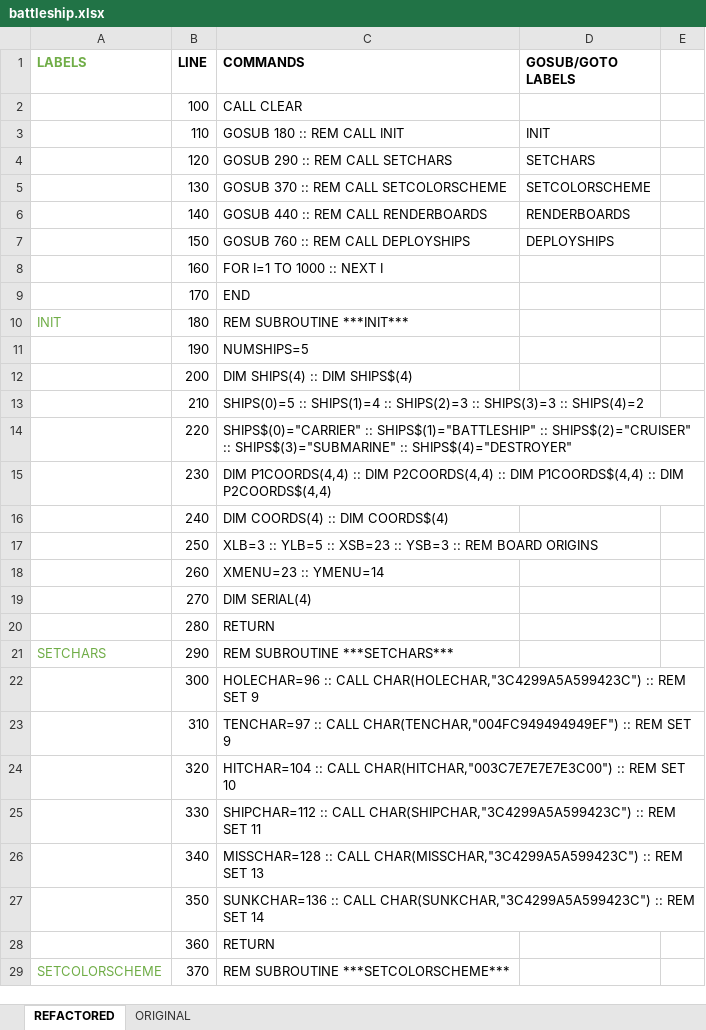
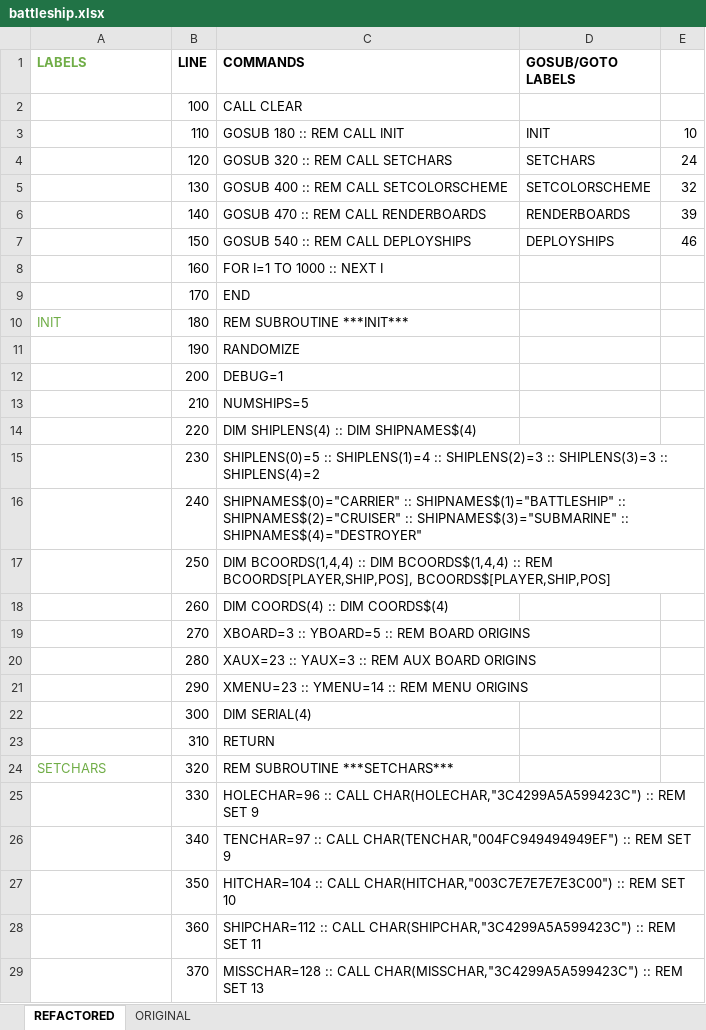
Before and after one commit to seanwo/ti994a, an Excel workbook: battleship.xlsx, sheet REFACTORED, drawn as a sheet; only a part is shown; values as stored, in another font and other column widths than the file's, no borders; the diff covers the shown part only; the diff names each change by its address in the sheet, - before the commit and + after, or states it on an @@ line.

Commit message:
auto deploy and computer deploy ships done

```diff
--- a/battleship.xlsx (sheet REFACTORED)
+++ b/battleship.xlsx (sheet REFACTORED)
-E3: (empty)
+E3: 10
-C4 (COMMANDS): GOSUB 290 :: REM CALL SETCHARS
+C4 (COMMANDS): GOSUB 320 :: REM CALL SETCHARS
-E4: (empty)
+E4: 24
-C5 (COMMANDS): GOSUB 370 :: REM CALL SETCOLORSCHEME
+C5 (COMMANDS): GOSUB 400 :: REM CALL SETCOLORSCHEME
-E5: (empty)
+E5: 32
-C6 (COMMANDS): GOSUB 440 :: REM CALL RENDERBOARDS
+C6 (COMMANDS): GOSUB 470 :: REM CALL RENDERBOARDS
-E6: (empty)
+E6: 39
-C7 (COMMANDS): GOSUB 760 :: REM CALL DEPLOYSHIPS
+C7 (COMMANDS): GOSUB 540 :: REM CALL DEPLOYSHIPS
-E7: (empty)
+E7: 46
-C11 (COMMANDS): NUMSHIPS=5
+C11 (COMMANDS): RANDOMIZE
-C12 (COMMANDS): DIM SHIPS(4) :: DIM SHIPS$(4)
+C12 (COMMANDS): DEBUG=1
-C13 (COMMANDS): SHIPS(0)=5 :: SHIPS(1)=4 :: SHIPS(2)=3 :: SHIPS(3)=3 :: SHIPS(4)=2
+C13 (COMMANDS): NUMSHIPS=5
-C14 (COMMANDS): SHIPS$(0)="CARRIER" :: SHIPS$(1)="BATTLESHIP" :: SHIPS$(2)="CRUISER" :: SHIPS$(3)="SUBMARINE" :: SHIPS$(4)="DESTROYER"
+C14 (COMMANDS): DIM SHIPLENS(4) :: DIM SHIPNAMES$(4)
-C15 (COMMANDS): DIM P1COORDS(4,4) :: DIM P2COORDS(4,4) :: DIM P1COORDS$(4,4) :: DIM P2COORDS$(4,4)
+C15 (COMMANDS): SHIPLENS(0)=5 :: SHIPLENS(1)=4 :: SHIPLENS(2)=3 :: SHIPLENS(3)=3 :: SHIPLENS(4)=2
-C16 (COMMANDS): DIM COORDS(4) :: DIM COORDS$(4)
+C16 (COMMANDS): SHIPNAMES$(0)="CARRIER" :: SHIPNAMES$(1)="BATTLESHIP" :: SHIPNAMES$(2)="CRUISER" :: SHIPNAMES$(3)="SUBMARINE" :: SHIPNAMES$(4)="DESTROYER"
-C17 (COMMANDS): XLB=3 :: YLB=5 :: XSB=23 :: YSB=3 :: REM BOARD ORIGINS
+C17 (COMMANDS): DIM BCOORDS(1,4,4) :: DIM BCOORDS$(1,4,4) :: REM BCOORDS[PLAYER,SHIP,POS], BCOORDS$[PLAYER,SHIP,POS]
-C18 (COMMANDS): XMENU=23 :: YMENU=14
+C18 (COMMANDS): DIM COORDS(4) :: DIM COORDS$(4)
-C19 (COMMANDS): DIM SERIAL(4)
+C19 (COMMANDS): XBOARD=3 :: YBOARD=5 :: REM BOARD ORIGINS
-C20 (COMMANDS): RETURN
+C20 (COMMANDS): XAUX=23 :: YAUX=3 :: REM AUX BOARD ORIGINS
-A21 (LABELS): SETCHARS
+A21 (LABELS): (empty)
-C21 (COMMANDS): REM SUBROUTINE ***SETCHARS***
+C21 (COMMANDS): XMENU=23 :: YMENU=14 :: REM MENU ORIGINS
-C22 (COMMANDS): HOLECHAR=96 :: CALL CHAR(HOLECHAR,"3C4299A5A599423C") :: REM SET 9
+C22 (COMMANDS): DIM SERIAL(4)
-C23 (COMMANDS): TENCHAR=97 :: CALL CHAR(TENCHAR,"004FC949494949EF") :: REM SET 9
+C23 (COMMANDS): RETURN
-A24 (LABELS): (empty)
+A24 (LABELS): SETCHARS
-C24 (COMMANDS): HITCHAR=104 :: CALL CHAR(HITCHAR,"003C7E7E7E7E3C00") :: REM SET 10
+C24 (COMMANDS): REM SUBROUTINE ***SETCHARS***
-C25 (COMMANDS): SHIPCHAR=112 :: CALL CHAR(SHIPCHAR,"3C4299A5A599423C") :: REM SET 11
+C25 (COMMANDS): HOLECHAR=96 :: CALL CHAR(HOLECHAR,"3C4299A5A599423C") :: REM SET 9
-C26 (COMMANDS): MISSCHAR=128 :: CALL CHAR(MISSCHAR,"3C4299A5A599423C") :: REM SET 13
+C26 (COMMANDS): TENCHAR=97 :: CALL CHAR(TENCHAR,"004FC949494949EF") :: REM SET 9
-C27 (COMMANDS): SUNKCHAR=136 :: CALL CHAR(SUNKCHAR,"3C4299A5A599423C") :: REM SET 14
+C27 (COMMANDS): HITCHAR=104 :: CALL CHAR(HITCHAR,"003C7E7E7E7E3C00") :: REM SET 10
-C28 (COMMANDS): RETURN
+C28 (COMMANDS): SHIPCHAR=112 :: CALL CHAR(SHIPCHAR,"3C4299A5A599423C") :: REM SET 11
-A29 (LABELS): SETCOLORSCHEME
+A29 (LABELS): (empty)
-C29 (COMMANDS): REM SUBROUTINE ***SETCOLORSCHEME***
+C29 (COMMANDS): MISSCHAR=128 :: CALL CHAR(MISSCHAR,"3C4299A5A599423C") :: REM SET 13
```
Also changed, not shown: 52 added rows, 247 edited cells and cell formats elsewhere in this sheet, sheet ORIGINAL, formulas that keep their value, 1 other file.
